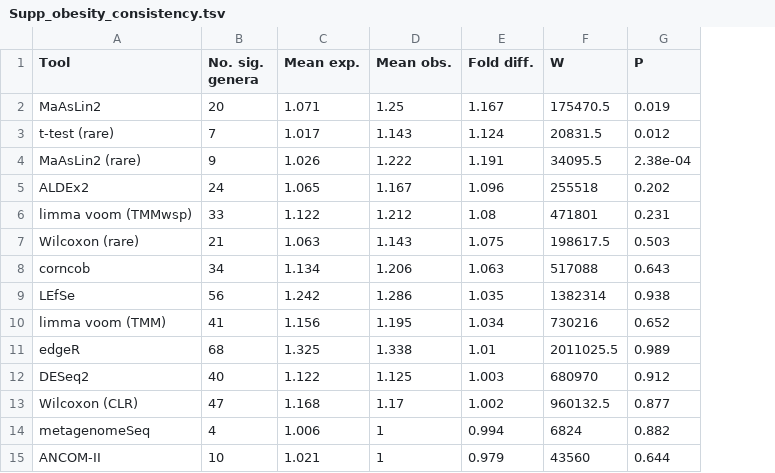
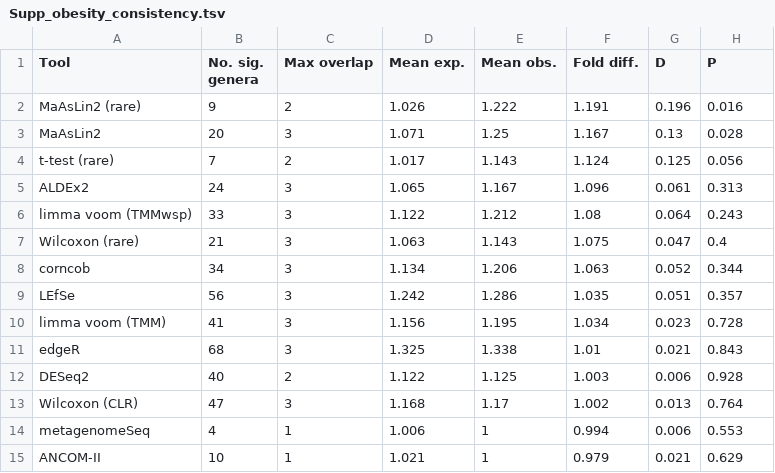
Before and after one commit to nearinj/Comparison_of_DA_microbiome_methods, a TSV file: Display_items/Tables/Supp_obesity_consistency.tsv, drawn as a sheet; removed rows and columns are numbered as before the commit, all else as after; the diff names each change by its address in the sheet, - before the commit and + after, or states it on an @@ line.

```diff
--- a/Display_items/Tables/Supp_obesity_consistency.tsv
+++ b/Display_items/Tables/Supp_obesity_consistency.tsv
+column C (Max overlap), rows 3-15: 3 | 2 | 3 | 3 | 3 | 3 | 3 | 3 | 3 | 2 | 3 | 1 | 1
-column F (W), rows 2-3: 175470.5 | 20831.5; rows 5-15: 255518 | 471801 | 198617.5 | 517088 | 1382314 | 730216 | 2011025.5 | 680970 | 960132.5 | 6824 | 43560
+column G (D), rows 3-15: 0.13 | 0.125 | 0.061 | 0.064 | 0.047 | 0.052 | 0.051 | 0.023 | 0.021 | 0.006 | 0.013 | 0.006 | 0.021
+row 2: MaAsLin2 (rare) | 9 | 2 | 1.026 | 1.222 | 1.191 | 0.196 | 0.016
-H3 (P): 0.019
+H3 (P): 0.028
-H4 (P): 0.012
+H4 (P): 0.056
-row 4: MaAsLin2 (rare) | 9 | 1.026 | 1.222 | 1.191 | 34095.5 | 2.38e-04
-H5 (P): 0.202
+H5 (P): 0.313
-H6 (P): 0.231
+H6 (P): 0.243
-H7 (P): 0.503
+H7 (P): 0.4
-H8 (P): 0.643
+H8 (P): 0.344
-H9 (P): 0.938
+H9 (P): 0.357
-H10 (P): 0.652
+H10 (P): 0.728
-H11 (P): 0.989
+H11 (P): 0.843
-H12 (P): 0.912
+H12 (P): 0.928
-H13 (P): 0.877
+H13 (P): 0.764
-H14 (P): 0.882
+H14 (P): 0.553
-H15 (P): 0.644
+H15 (P): 0.629
```
Also changed, not shown: Display_items/Tables/Table2_diarrhea_consistency.tsv, 2 other files.
